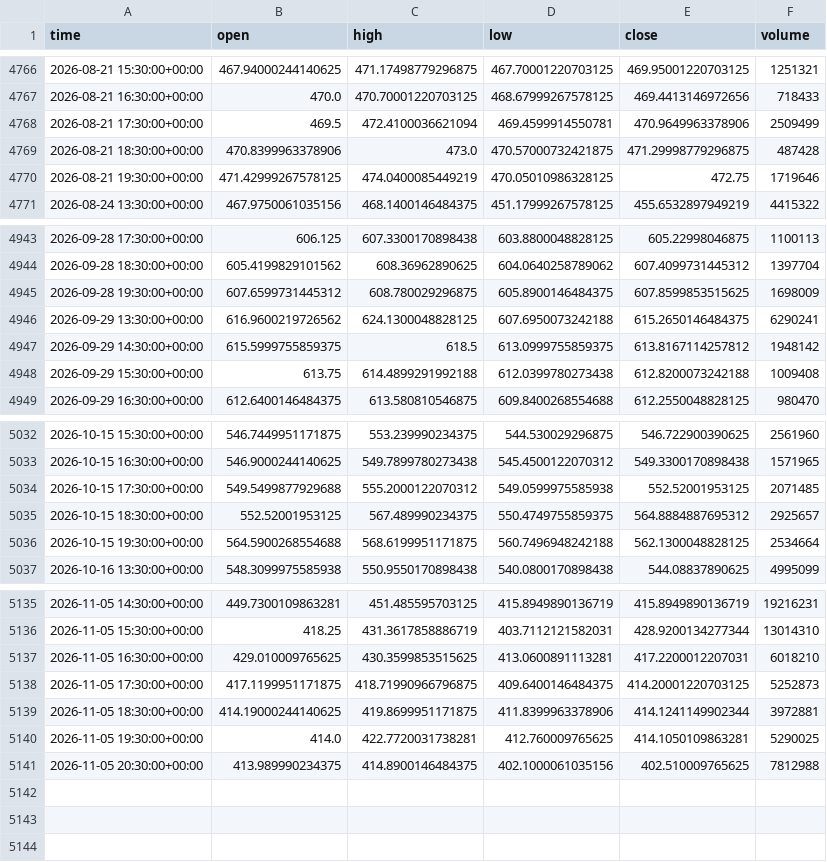
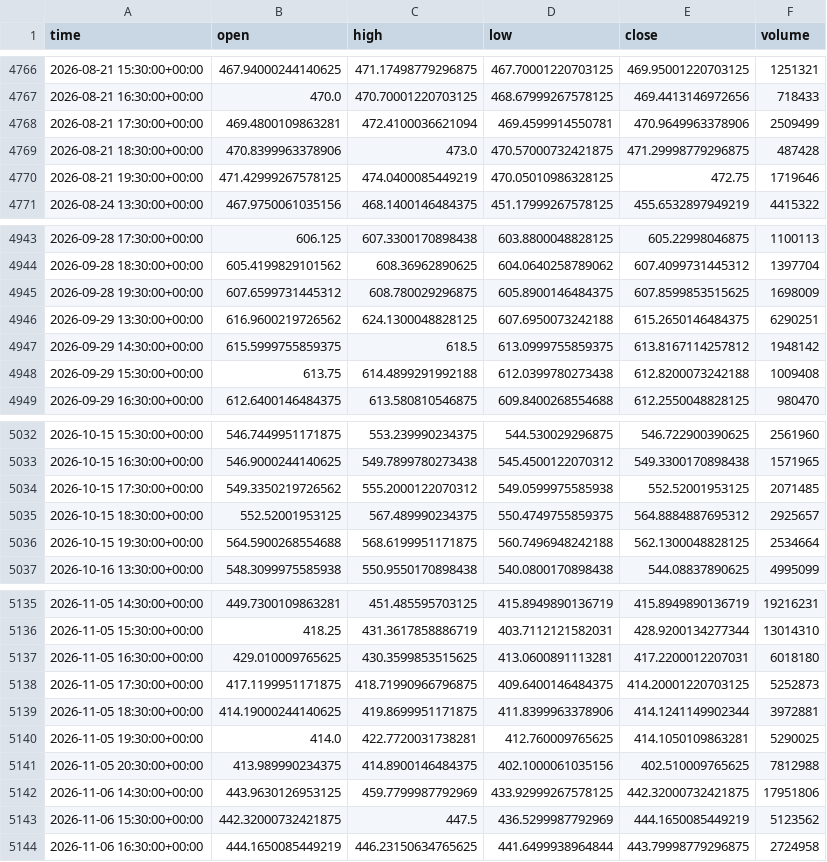
Before and after one commit to jaysantmyer-spec/ai-trader, a CSV file: data/bars/AMD.csv, drawn as a sheet; only a part is shown, gaps mark what is left out.

```diff
--- a/data/bars/AMD.csv
+++ b/data/bars/AMD.csv
@@ -4767,3 +4767,3 @@ time,open,high,low,close,volume
 2026-08-21 16:30:00+00:00,470.0,470.70001220703125,468.67999267578125,469.4413146972656,718433
-2026-08-21 17:30:00+00:00,469.5,472.4100036621094,469.4599914550781,470.9649963378906,2509499
+2026-08-21 17:30:00+00:00,469.4800109863281,472.4100036621094,469.4599914550781,470.9649963378906,2509499
 2026-08-21 18:30:00+00:00,470.8399963378906,473.0,470.57000732421875,471.29998779296875,487428
@@ -4945,3 +4945,3 @@ time,open,high,low,close,volume
 2026-09-28 19:30:00+00:00,607.6599731445312,608.780029296875,605.8900146484375,607.8599853515625,1698009
-2026-09-29 13:30:00+00:00,616.9600219726562,624.1300048828125,607.6950073242188,615.2650146484375,6290241
+2026-09-29 13:30:00+00:00,616.9600219726562,624.1300048828125,607.6950073242188,615.2650146484375,6290251
 2026-09-29 14:30:00+00:00,615.5999755859375,618.5,613.0999755859375,613.8167114257812,1948142
@@ -5033,3 +5033,3 @@ time,open,high,low,close,volume
 2026-10-15 16:30:00+00:00,546.9000244140625,549.7899780273438,545.4500122070312,549.3300170898438,1571965
-2026-10-15 17:30:00+00:00,549.5499877929688,555.2000122070312,549.0599975585938,552.52001953125,2071485
+2026-10-15 17:30:00+00:00,549.3350219726562,555.2000122070312,549.0599975585938,552.52001953125,2071485
 2026-10-15 18:30:00+00:00,552.52001953125,567.489990234375,550.4749755859375,564.8884887695312,2925657
@@ -5136,3 +5136,3 @@ time,open,high,low,close,volume
 2026-11-05 15:30:00+00:00,418.25,431.3617858886719,403.7112121582031,428.9200134277344,13014310
-2026-11-05 16:30:00+00:00,429.010009765625,430.3599853515625,413.0600891113281,417.2200012207031,6018210
+2026-11-05 16:30:00+00:00,429.010009765625,430.3599853515625,413.0600891113281,417.2200012207031,6018180
 2026-11-05 17:30:00+00:00,417.1199951171875,418.71990966796875,409.6400146484375,414.20001220703125,5252873
@@ -5141 +5141,4 @@ time,open,high,low,close,volume
 2026-11-05 20:30:00+00:00,413.989990234375,414.8900146484375,402.1000061035156,402.510009765625,7812988
+2026-11-06 14:30:00+00:00,443.9630126953125,459.7799987792969,433.92999267578125,442.32000732421875,17951806
+2026-11-06 15:30:00+00:00,442.32000732421875,447.5,436.5299987792969,444.1650085449219,5123562
+2026-11-06 16:30:00+00:00,444.1650085449219,446.23150634765625,441.6499938964844,443.79998779296875,2724958
```
Also changed, not shown: data/bars/IWM.csv, data/bars/NVDA.csv, 15 other files.
